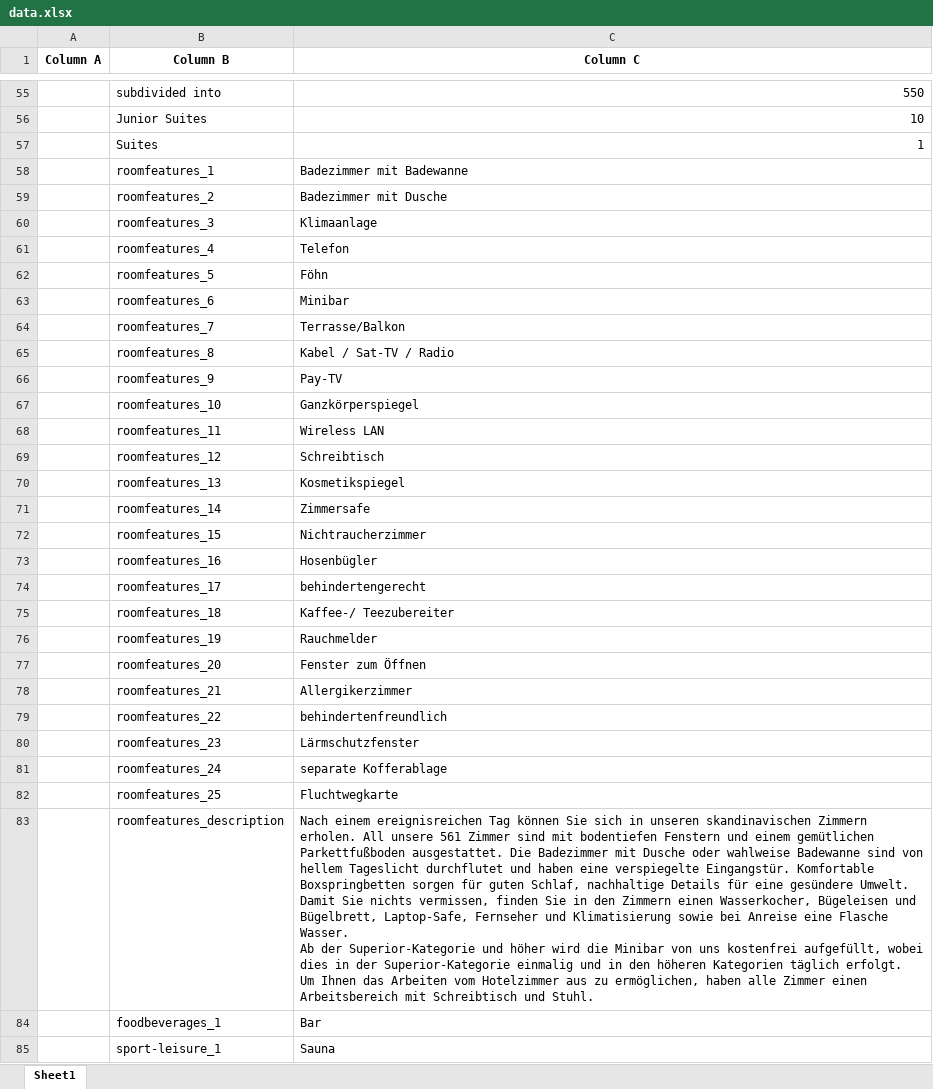
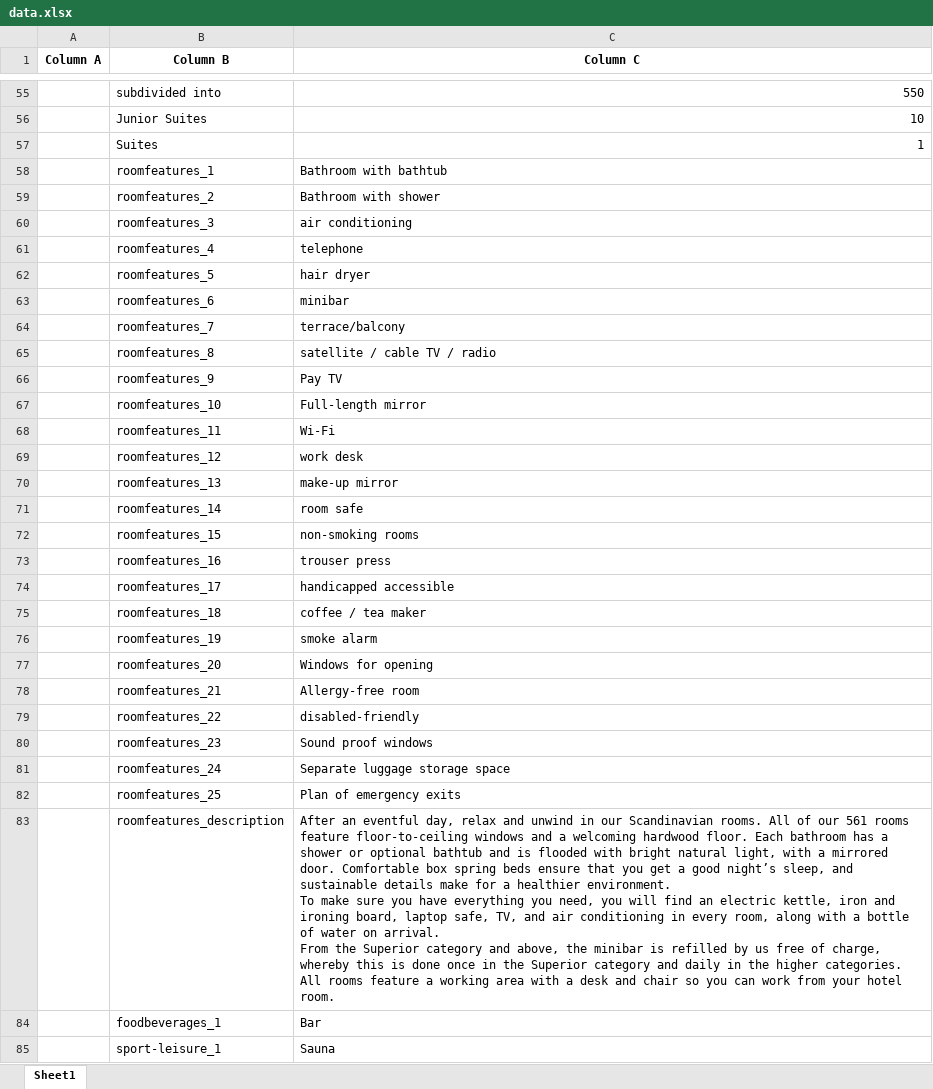
Before and after one commit to devflash101/scrape-hotel, an Excel workbook: data.xlsx, sheet Sheet1, drawn as a sheet; only a part is shown, gaps mark what is left out; values as stored, in another font and other column widths than the file's, no borders; ↵ is a line break in a cell; the diff covers the shown part only; the diff names each change by its address in the sheet, - before the commit and + after, or states it on an @@ line.

```diff
--- a/data.xlsx (sheet Sheet1)
+++ b/data.xlsx (sheet Sheet1)
-C58 (Column C): Badezimmer mit Badewanne
+C58 (Column C): Bathroom with bathtub
-C59 (Column C): Badezimmer mit Dusche
+C59 (Column C): Bathroom with shower
-C60 (Column C): Klimaanlage
+C60 (Column C): air conditioning
-C61 (Column C): Telefon
+C61 (Column C): telephone
-C62 (Column C): Föhn
+C62 (Column C): hair dryer
-C63 (Column C): Minibar
+C63 (Column C): minibar
-C64 (Column C): Terrasse/Balkon
+C64 (Column C): terrace/balcony
-C65 (Column C): Kabel / Sat-TV / Radio
+C65 (Column C): satellite / cable TV / radio
-C66 (Column C): Pay-TV
+C66 (Column C): Pay TV
-C67 (Column C): Ganzkörperspiegel
+C67 (Column C): Full-length mirror
-C68 (Column C): Wireless LAN
+C68 (Column C): Wi-Fi
-C69 (Column C): Schreibtisch
+C69 (Column C): work desk
-C70 (Column C): Kosmetikspiegel
+C70 (Column C): make-up mirror
-C71 (Column C): Zimmersafe
+C71 (Column C): room safe
-C72 (Column C): Nichtraucherzimmer
+C72 (Column C): non-smoking rooms
-C73 (Column C): Hosenbügler
+C73 (Column C): trouser press
-C74 (Column C): behindertengerecht
+C74 (Column C): handicapped accessible
-C75 (Column C): Kaffee-/ Teezubereiter
+C75 (Column C): coffee / tea maker
-C76 (Column C): Rauchmelder
+C76 (Column C): smoke alarm
-C77 (Column C): Fenster zum Öffnen
+C77 (Column C): Windows for opening
-C78 (Column C): Allergikerzimmer
+C78 (Column C): Allergy-free room
-C79 (Column C): behindertenfreundlich
+C79 (Column C): disabled-friendly
-C80 (Column C): Lärmschutzfenster
+C80 (Column C): Sound proof windows
-C81 (Column C): separate Kofferablage
+C81 (Column C): Separate luggage storage space
-C82 (Column C): Fluchtwegkarte
+C82 (Column C): Plan of emergency exits
-C83 (Column C): Nach einem ereignisreichen Tag können Sie sich in unseren skandinavischen Zimmern erholen. All unsere 561 Zimmer sind mit bodentiefen Fenstern und einem gemütlichen Parkettfußboden ausgestattet. Die Badezimmer mit Dusche oder wahlweise Badewanne sind von hellem Tageslicht durchflutet und haben eine verspiegelte Eingangstür. Komfortable Boxspringbetten sorgen für guten Schlaf, nachhaltige Details für eine gesündere Umwelt. ↵ Damit Sie nichts vermissen, finden Sie in den Zimmern einen Wasserkocher, Bügeleisen und Bügelbrett, Laptop-Safe, Fernseher und Klimatisierung sowie bei Anreise eine Flasche Wasser. ↵ Ab der Superior-Kategorie und höher wird die Minibar von uns kostenfrei aufgefüllt, wobei dies in der Superior-Kategorie einmalig und in den höheren Kategorien täglich erfolgt. ↵ Um Ihnen das Arbeiten vom Hotelzimmer aus zu ermöglichen, haben alle Zimmer einen Arbeitsbereich mit Schreibtisch und Stuhl.
+C83 (Column C): After an eventful day, relax and unwind in our Scandinavian rooms. All of our 561 rooms feature floor-to-ceiling windows and a welcoming hardwood floor. Each bathroom has a shower or optional bathtub and is flooded with bright natural light, with a mirrored door. Comfortable box spring beds ensure that you get a good night’s sleep, and sustainable details make for a healthier environment. ↵ To make sure you have everything you need, you will find an electric kettle, iron and ironing board, laptop safe, TV, and air conditioning in every room, along with a bottle of water on arrival. ↵ From the Superior category and above, the minibar is refilled by us free of charge, whereby this is done once in the Superior category and daily in the higher categories. ↵ All rooms feature a working area with a desk and chair so you can work from your hotel room.
```
Also changed, not shown: 745 added rows and 103 edited cells elsewhere in this sheet, 9 other files.
